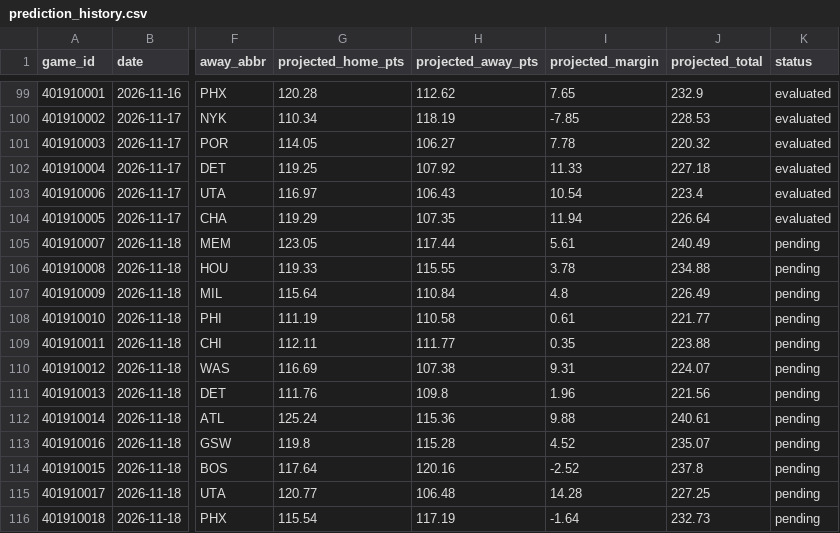
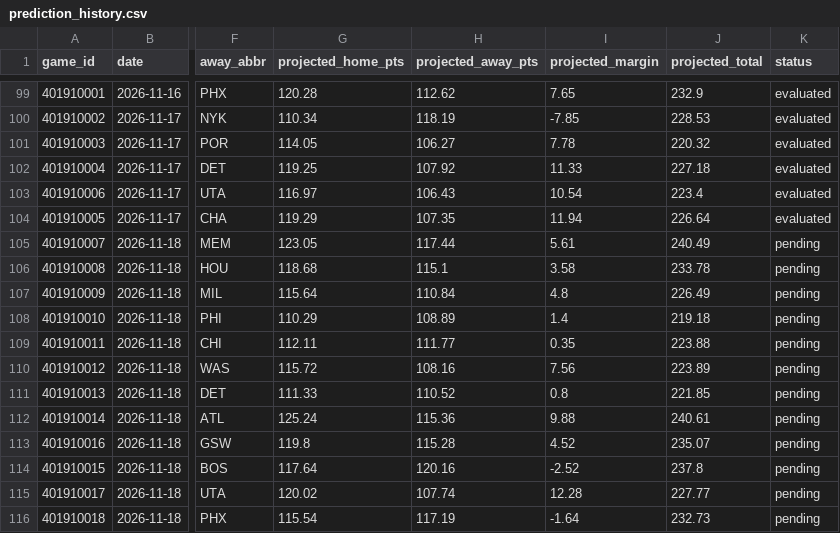
Before and after one commit to marcelovzz/nba, a CSV file: data/prediction_history.csv, drawn as a sheet; only a part is shown, gaps mark what is left out; the diff names each change by its address in the sheet, - before the commit and + after, or states it on an @@ line.

```diff
--- a/data/prediction_history.csv
+++ b/data/prediction_history.csv
-G106 (projected_home_pts): 119.33
+G106 (projected_home_pts): 118.68
-H106 (projected_away_pts): 115.55
+H106 (projected_away_pts): 115.1
-I106 (projected_margin): 3.78
+I106 (projected_margin): 3.58
-J106 (projected_total): 234.88
+J106 (projected_total): 233.78
-G108 (projected_home_pts): 111.19
+G108 (projected_home_pts): 110.29
-H108 (projected_away_pts): 110.58
+H108 (projected_away_pts): 108.89
-I108 (projected_margin): 0.61
+I108 (projected_margin): 1.4
-J108 (projected_total): 221.77
+J108 (projected_total): 219.18
-G110 (projected_home_pts): 116.69
+G110 (projected_home_pts): 115.72
-H110 (projected_away_pts): 107.38
+H110 (projected_away_pts): 108.16
-I110 (projected_margin): 9.31
+I110 (projected_margin): 7.56
-J110 (projected_total): 224.07
+J110 (projected_total): 223.89
-G111 (projected_home_pts): 111.76
+G111 (projected_home_pts): 111.33
-H111 (projected_away_pts): 109.8
+H111 (projected_away_pts): 110.52
-I111 (projected_margin): 1.96
+I111 (projected_margin): 0.8
-J111 (projected_total): 221.56
+J111 (projected_total): 221.85
-G115 (projected_home_pts): 120.77
+G115 (projected_home_pts): 120.02
-H115 (projected_away_pts): 106.48
+H115 (projected_away_pts): 107.74
-I115 (projected_margin): 14.28
+I115 (projected_margin): 12.28
-J115 (projected_total): 227.25
+J115 (projected_total): 227.77
```
